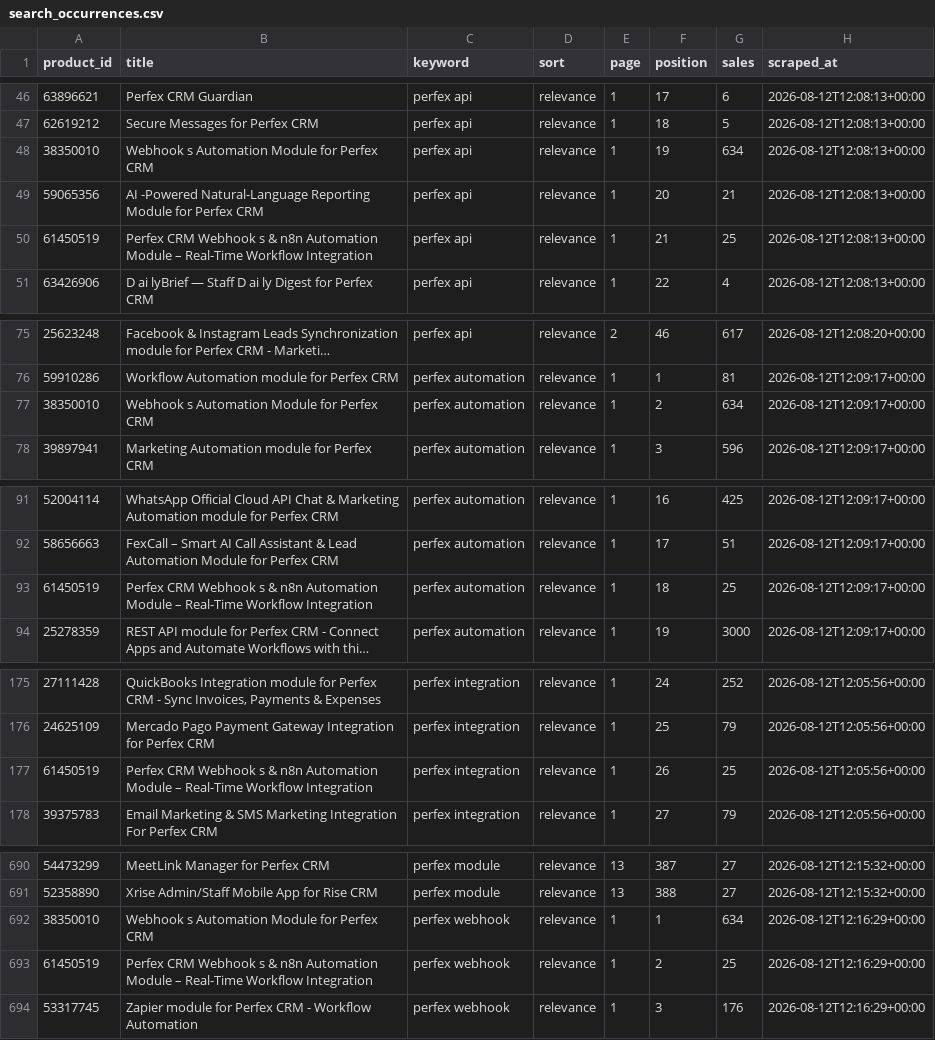
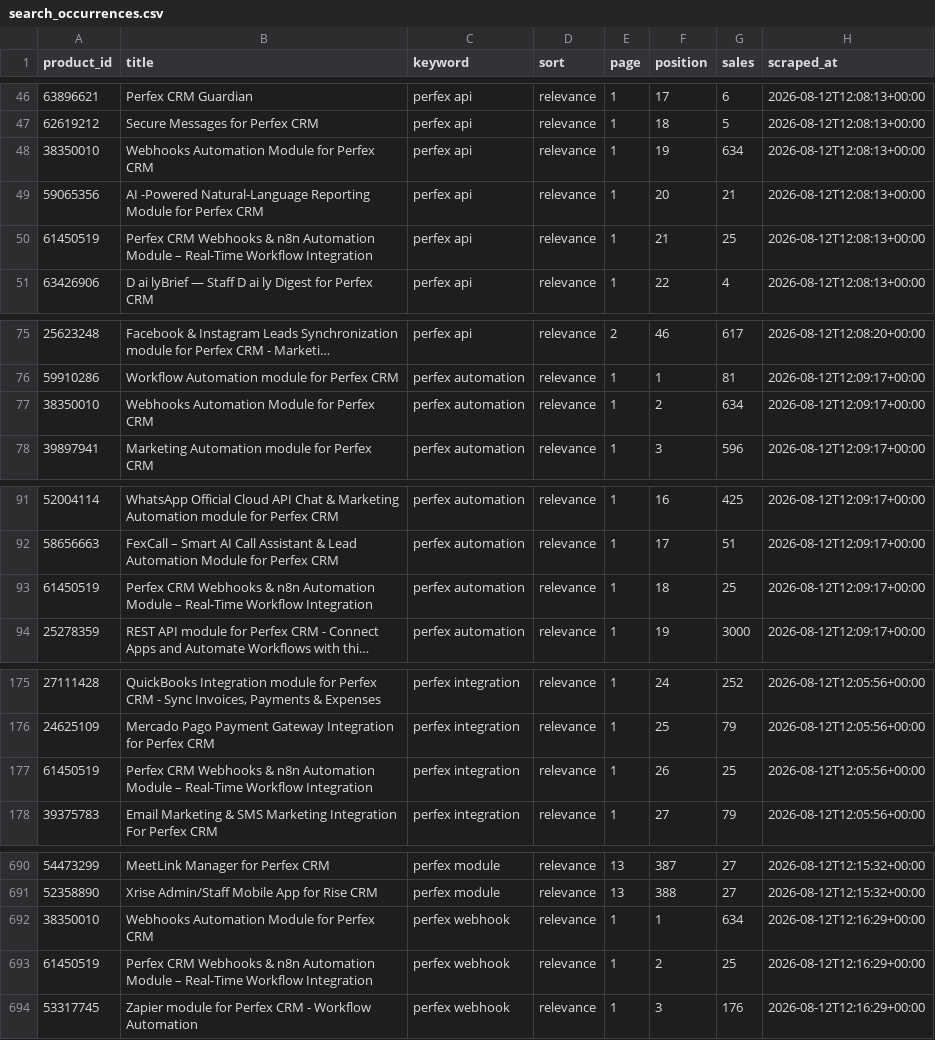
Before and after one commit to Ahmad-Mujtaba-Saeed/codecanyon-scrapper, a CSV file: research/csv/20260812T170553/search_occurrences.csv, drawn as a sheet; only a part is shown, gaps mark what is left out; long unchanged cells end in …; the diff covers the shown part only; the diff names each change by its address in the sheet, - before the commit and + after, or states it on an @@ line.

```diff
--- a/research/csv/20260812T170553/search_occurrences.csv
+++ b/research/csv/20260812T170553/search_occurrences.csv
-B48 (title): Webhook s Automation Module for Perfex CRM
+B48 (title): Webhooks Automation Module for Perfex CRM
-B50 (title): Perfex CRM Webhook s & n8n…
+B50 (title): Perfex CRM Webhooks & n8n…
-B77 (title): Webhook s Automation Module for Perfex CRM
+B77 (title): Webhooks Automation Module for Perfex CRM
-B93 (title): Perfex CRM Webhook s & n8n…
+B93 (title): Perfex CRM Webhooks & n8n…
-B177 (title): Perfex CRM Webhook s & n8n…
+B177 (title): Perfex CRM Webhooks & n8n…
-B692 (title): Webhook s Automation Module for Perfex CRM
+B692 (title): Webhooks Automation Module for Perfex CRM
-B693 (title): Perfex CRM Webhook s & n8n…
+B693 (title): Perfex CRM Webhooks & n8n…
```
Also changed, not shown: 3 edited cells elsewhere in this file, research/csv/20260812T170553/keyword_summary.csv, research/csv/20260812T170553/keywords.csv, 13 other files.
